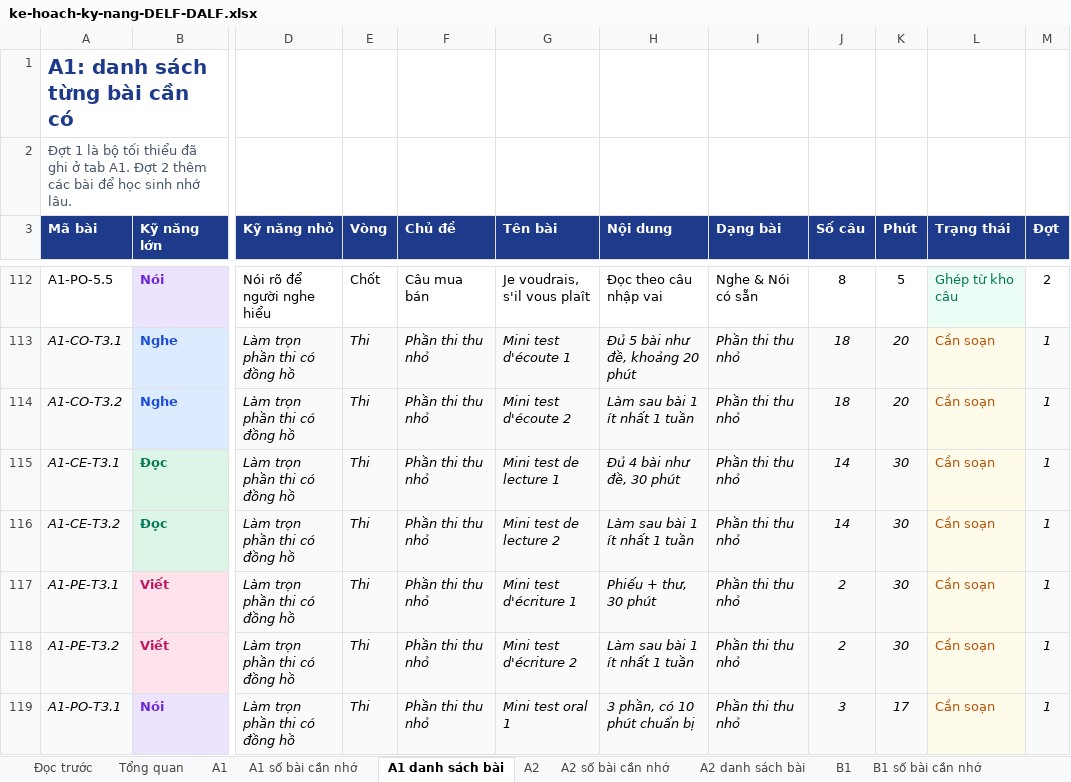
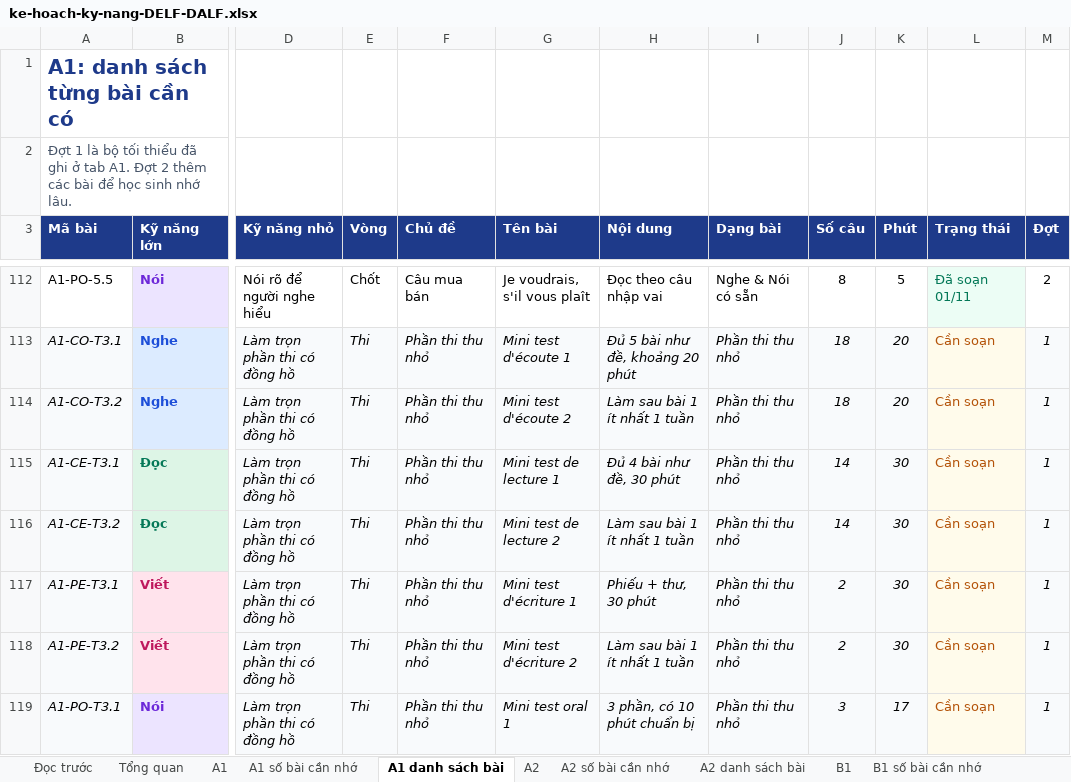
Before and after one commit to dhunff/ma-classe-de-francais, an Excel workbook: docs/ke-hoach-ky-nang-DELF-DALF.xlsx, sheet A1 danh sách bài, drawn as a sheet; only a part is shown, gaps mark what is left out; values as stored, in another font and other column widths than the file's, no borders; the diff covers the shown part only; the diff names each change by its address in the sheet, - before the commit and + after, or states it on an @@ line.

```diff
--- a/docs/ke-hoach-ky-nang-DELF-DALF.xlsx (sheet A1 danh sách bài)
+++ b/docs/ke-hoach-ky-nang-DELF-DALF.xlsx (sheet A1 danh sách bài)
-L112 (Trạng thái): Ghép từ kho câu
+L112 (Trạng thái): Đã soạn 01/11
```
Also changed, not shown: 25 edited cells elsewhere in this sheet, 8 other files.
